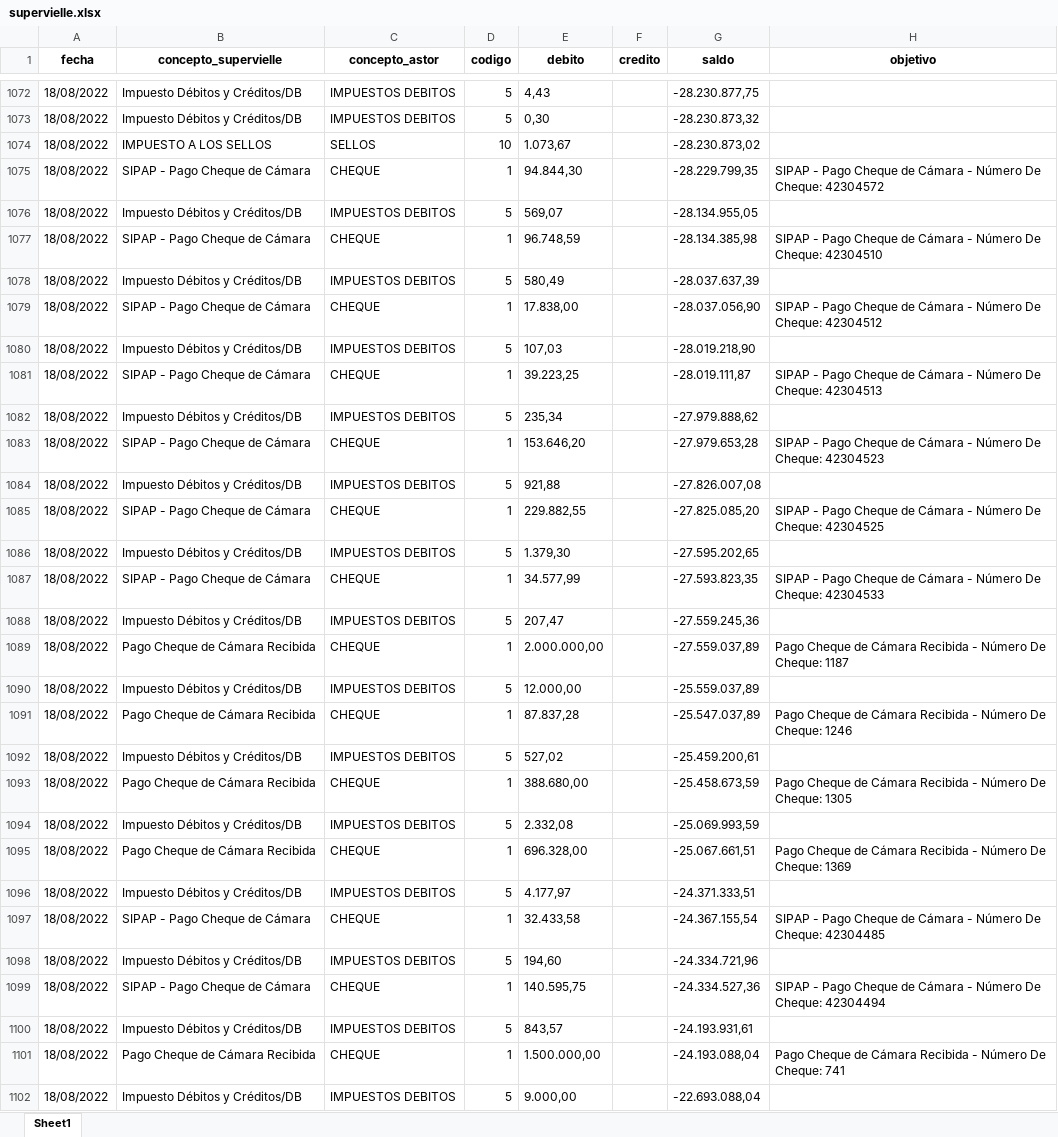
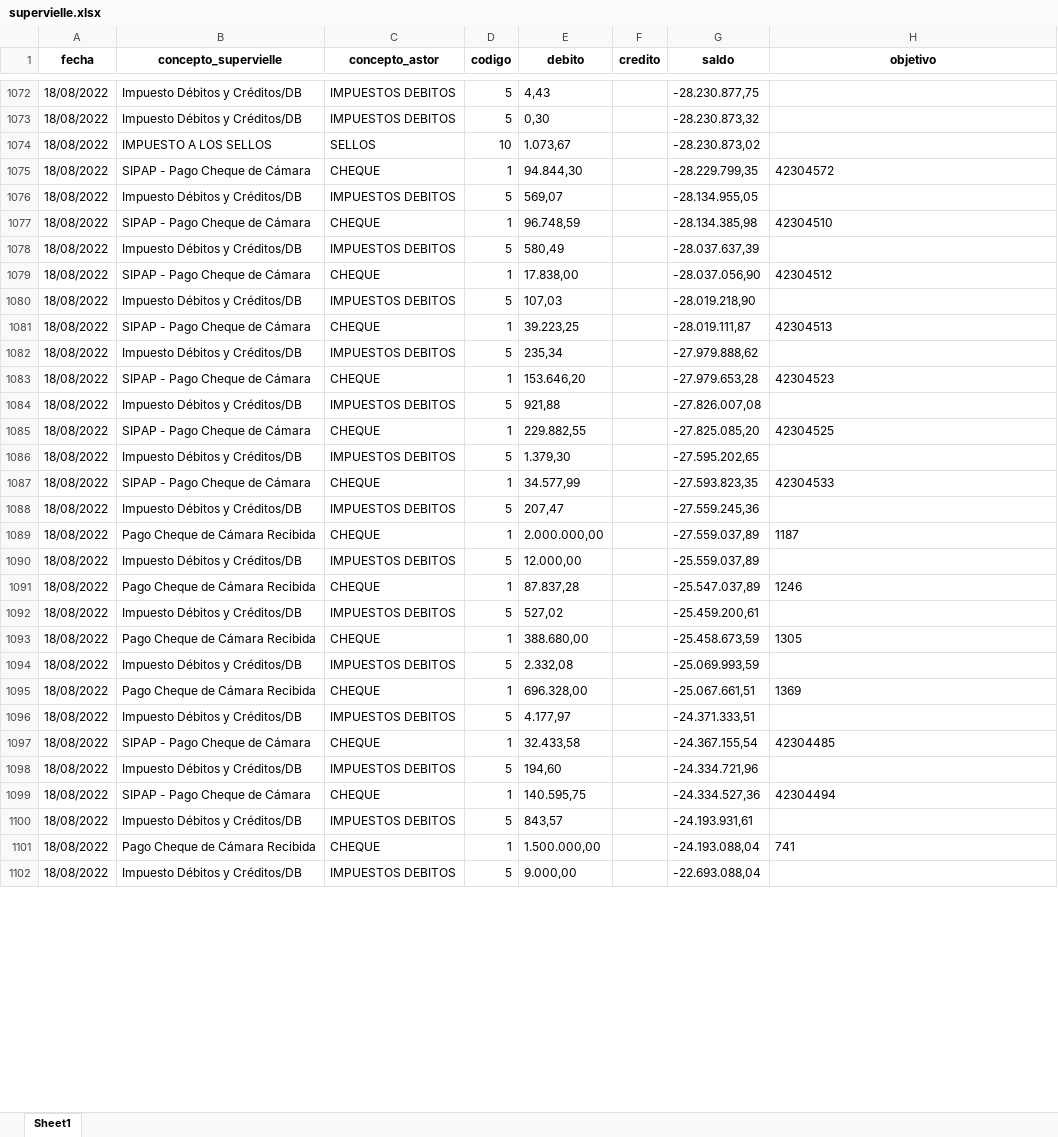
Before and after one commit to 8bitcurser/swap, an Excel workbook: recategorization/supervielle.xlsx, sheet Sheet1, drawn as a sheet; only a part is shown, gaps mark what is left out; values as stored, in another font and other column widths than the file's, no borders; the diff covers the shown part only; the diff names each change by its address in the sheet, - before the commit and + after, or states it on an @@ line.

```diff
--- a/recategorization/supervielle.xlsx (sheet Sheet1)
+++ b/recategorization/supervielle.xlsx (sheet Sheet1)
-H1075 (objetivo): SIPAP - Pago Cheque de Cámara - Número De Cheque: 42304572
+H1075 (objetivo): 42304572
-H1077 (objetivo): SIPAP - Pago Cheque de Cámara - Número De Cheque: 42304510
+H1077 (objetivo): 42304510
-H1079 (objetivo): SIPAP - Pago Cheque de Cámara - Número De Cheque: 42304512
+H1079 (objetivo): 42304512
-H1081 (objetivo): SIPAP - Pago Cheque de Cámara - Número De Cheque: 42304513
+H1081 (objetivo): 42304513
-H1083 (objetivo): SIPAP - Pago Cheque de Cámara - Número De Cheque: 42304523
+H1083 (objetivo): 42304523
-H1085 (objetivo): SIPAP - Pago Cheque de Cámara - Número De Cheque: 42304525
+H1085 (objetivo): 42304525
-H1087 (objetivo): SIPAP - Pago Cheque de Cámara - Número De Cheque: 42304533
+H1087 (objetivo): 42304533
-H1089 (objetivo): Pago Cheque de Cámara Recibida - Número De Cheque: 1187
+H1089 (objetivo): 1187
-H1091 (objetivo): Pago Cheque de Cámara Recibida - Número De Cheque: 1246
+H1091 (objetivo): 1246
-H1093 (objetivo): Pago Cheque de Cámara Recibida - Número De Cheque: 1305
+H1093 (objetivo): 1305
-H1095 (objetivo): Pago Cheque de Cámara Recibida - Número De Cheque: 1369
+H1095 (objetivo): 1369
-H1097 (objetivo): SIPAP - Pago Cheque de Cámara - Número De Cheque: 42304485
+H1097 (objetivo): 42304485
-H1099 (objetivo): SIPAP - Pago Cheque de Cámara - Número De Cheque: 42304494
+H1099 (objetivo): 42304494
-H1101 (objetivo): Pago Cheque de Cámara Recibida - Número De Cheque: 741
+H1101 (objetivo): 741
```
Also changed, not shown: 1372 edited cells elsewhere in this sheet, 2 other files.
